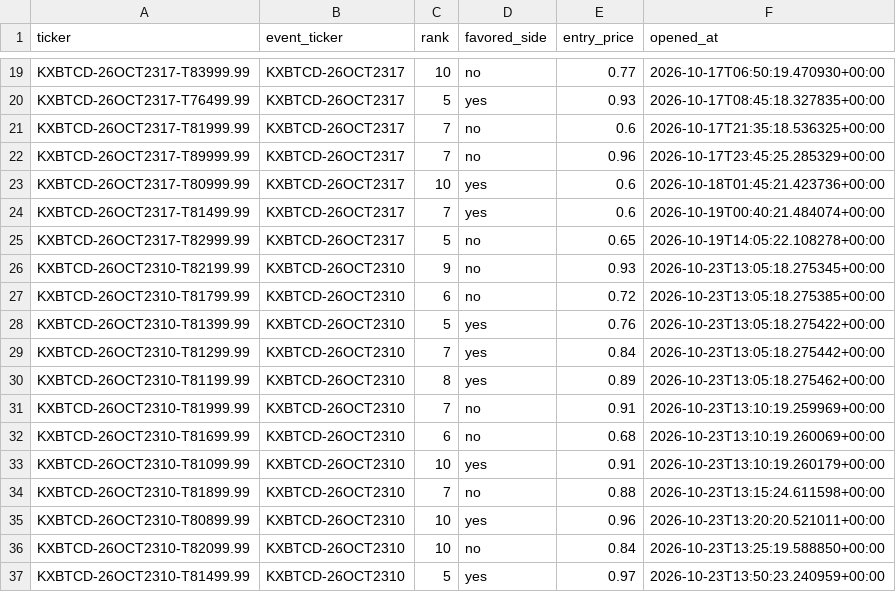
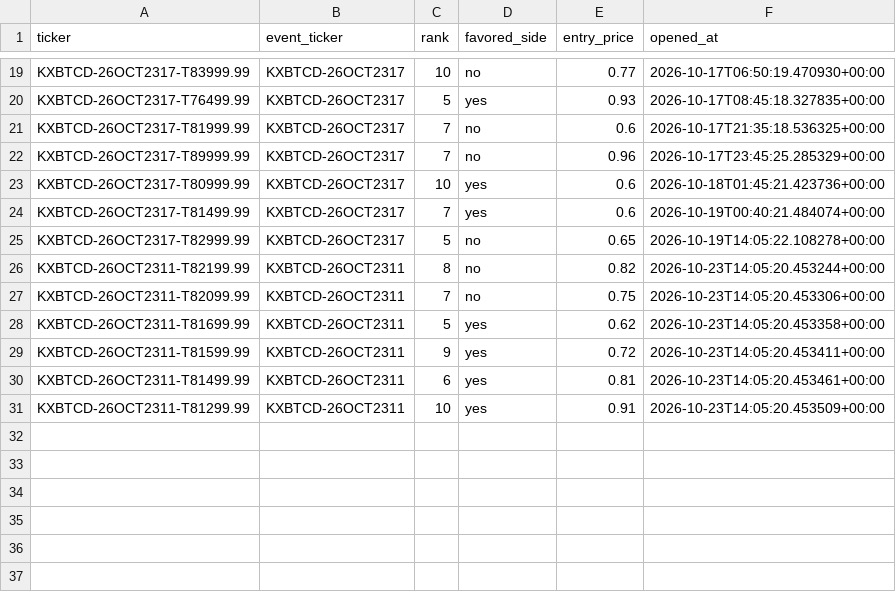
Before and after one commit to Prinxe-crypto/kxbtcd-midrank-bot, a CSV file: open_positions.csv, drawn as a sheet; only a part is shown, gaps mark what is left out.

```diff
--- a/open_positions.csv
+++ b/open_positions.csv
@@ -25,13 +25,7 @@ KXBTCD-26OCT2317-T81499.99,KXBTCD-26OCT2317,7,yes,0.6,2026-10-19T00:40:21.484074
 KXBTCD-26OCT2317-T82999.99,KXBTCD-26OCT2317,5,no,0.65,2026-10-19T14:05:22.108278+00:00
-KXBTCD-26OCT2310-T82199.99,KXBTCD-26OCT2310,9,no,0.93,2026-10-23T13:05:18.275345+00:00
-KXBTCD-26OCT2310-T81799.99,KXBTCD-26OCT2310,6,no,0.72,2026-10-23T13:05:18.275385+00:00
-KXBTCD-26OCT2310-T81399.99,KXBTCD-26OCT2310,5,yes,0.76,2026-10-23T13:05:18.275422+00:00
-KXBTCD-26OCT2310-T81299.99,KXBTCD-26OCT2310,7,yes,0.84,2026-10-23T13:05:18.275442+00:00
-KXBTCD-26OCT2310-T81199.99,KXBTCD-26OCT2310,8,yes,0.89,2026-10-23T13:05:18.275462+00:00
-KXBTCD-26OCT2310-T81999.99,KXBTCD-26OCT2310,7,no,0.91,2026-10-23T13:10:19.259969+00:00
-KXBTCD-26OCT2310-T81699.99,KXBTCD-26OCT2310,6,no,0.68,2026-10-23T13:10:19.260069+00:00
-KXBTCD-26OCT2310-T81099.99,KXBTCD-26OCT2310,10,yes,0.91,2026-10-23T13:10:19.260179+00:00
-KXBTCD-26OCT2310-T81899.99,KXBTCD-26OCT2310,7,no,0.88,2026-10-23T13:15:24.611598+00:00
-KXBTCD-26OCT2310-T80899.99,KXBTCD-26OCT2310,10,yes,0.96,2026-10-23T13:20:20.521011+00:00
-KXBTCD-26OCT2310-T82099.99,KXBTCD-26OCT2310,10,no,0.84,2026-10-23T13:25:19.588850+00:00
-KXBTCD-26OCT2310-T81499.99,KXBTCD-26OCT2310,5,yes,0.97,2026-10-23T13:50:23.240959+00:00
+KXBTCD-26OCT2311-T82199.99,KXBTCD-26OCT2311,8,no,0.82,2026-10-23T14:05:20.453244+00:00
+KXBTCD-26OCT2311-T82099.99,KXBTCD-26OCT2311,7,no,0.75,2026-10-23T14:05:20.453306+00:00
+KXBTCD-26OCT2311-T81699.99,KXBTCD-26OCT2311,5,yes,0.62,2026-10-23T14:05:20.453358+00:00
+KXBTCD-26OCT2311-T81599.99,KXBTCD-26OCT2311,9,yes,0.72,2026-10-23T14:05:20.453411+00:00
+KXBTCD-26OCT2311-T81499.99,KXBTCD-26OCT2311,6,yes,0.81,2026-10-23T14:05:20.453461+00:00
+KXBTCD-26OCT2311-T81299.99,KXBTCD-26OCT2311,10,yes,0.91,2026-10-23T14:05:20.453509+00:00
```
Also changed, not shown: 1 other file.
